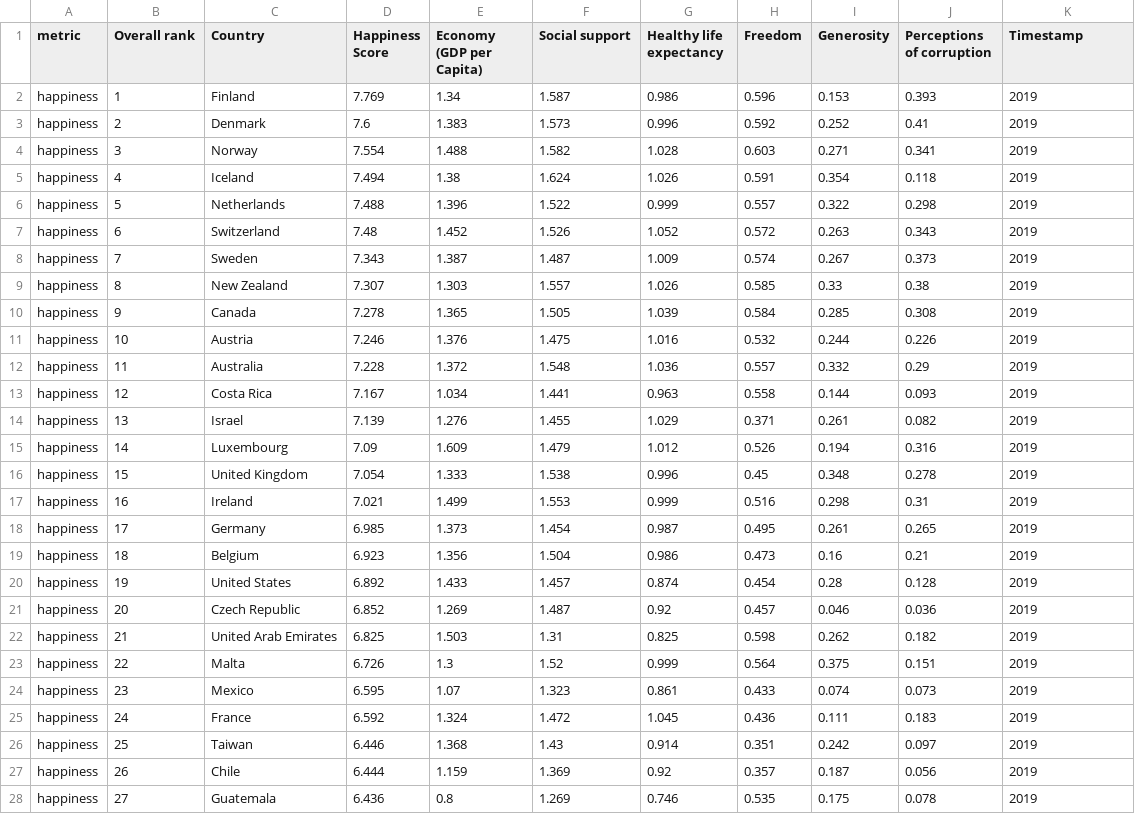
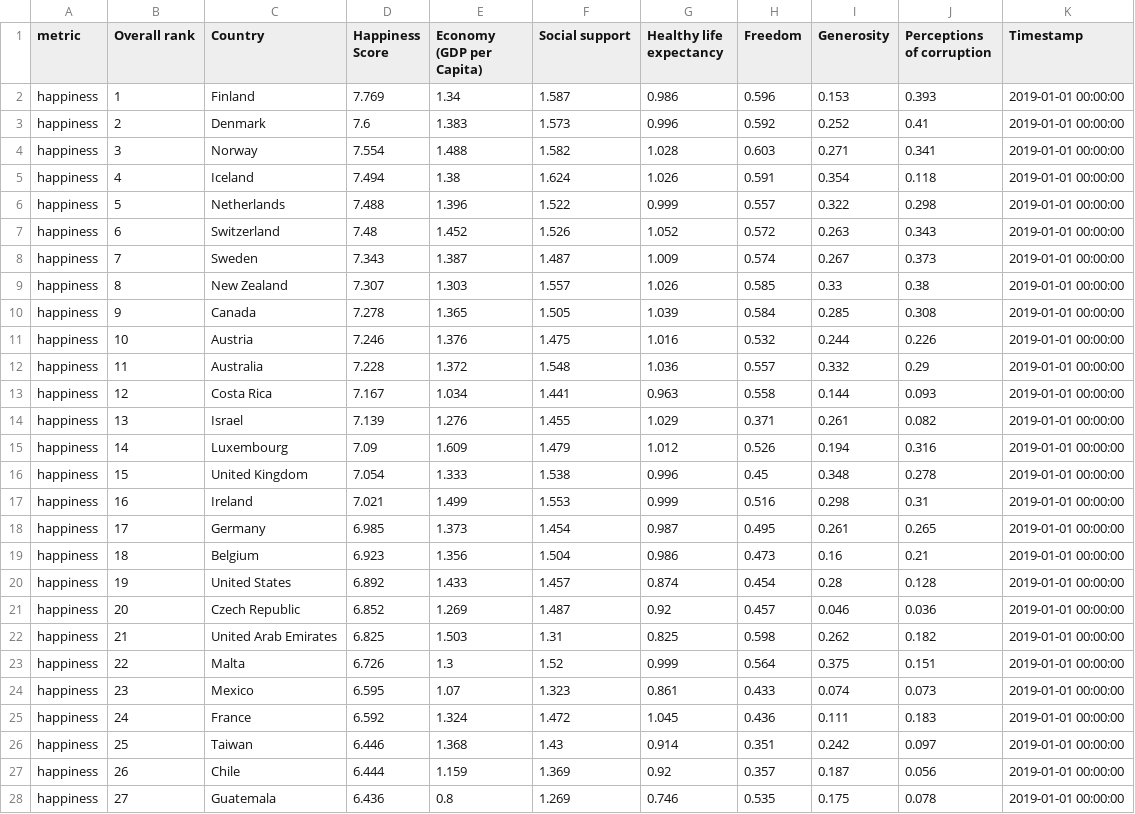
Before and after one commit to Hurence/historian, a CSV file: samples/happiness/2019.csv, drawn as a sheet; only a part is shown; the diff covers the shown part only.

```diff
--- a/samples/happiness/2019.csv
+++ b/samples/happiness/2019.csv
@@ -1,28 +1,28 @@
 metric,Overall rank,Country,Happiness Score,Economy (GDP per Capita),Social support,Healthy life expectancy,Freedom,Generosity,Perceptions of corruption,Timestamp
-happiness,1,Finland,7.769,1.34,1.587,0.986,0.596,0.153,0.393,2019
-happiness,2,Denmark,7.6,1.383,1.573,0.996,0.592,0.252,0.41,2019
-happiness,3,Norway,7.554,1.488,1.582,1.028,0.603,0.271,0.341,2019
-happiness,4,Iceland,7.494,1.38,1.624,1.026,0.591,0.354,0.118,2019
-happiness,5,Netherlands,7.488,1.396,1.522,0.999,0.557,0.322,0.298,2019
-happiness,6,Switzerland,7.48,1.452,1.526,1.052,0.572,0.263,0.343,2019
-happiness,7,Sweden,7.343,1.387,1.487,1.009,0.574,0.267,0.373,2019
-happiness,8,New Zealand,7.307,1.303,1.557,1.026,0.585,0.33,0.38,2019
-happiness,9,Canada,7.278,1.365,1.505,1.039,0.584,0.285,0.308,2019
-happiness,10,Austria,7.246,1.376,1.475,1.016,0.532,0.244,0.226,2019
-happiness,11,Australia,7.228,1.372,1.548,1.036,0.557,0.332,0.29,2019
-happiness,12,Costa Rica,7.167,1.034,1.441,0.963,0.558,0.144,0.093,2019
-happiness,13,Israel,7.139,1.276,1.455,1.029,0.371,0.261,0.082,2019
-happiness,14,Luxembourg,7.09,1.609,1.479,1.012,0.526,0.194,0.316,2019
-happiness,15,United Kingdom,7.054,1.333,1.538,0.996,0.45,0.348,0.278,2019
-happiness,16,Ireland,7.021,1.499,1.553,0.999,0.516,0.298,0.31,2019
-happiness,17,Germany,6.985,1.373,1.454,0.987,0.495,0.261,0.265,2019
-happiness,18,Belgium,6.923,1.356,1.504,0.986,0.473,0.16,0.21,2019
-happiness,19,United States,6.892,1.433,1.457,0.874,0.454,0.28,0.128,2019
-happiness,20,Czech Republic,6.852,1.269,1.487,0.92,0.457,0.046,0.036,2019
-happiness,21,United Arab Emirates,6.825,1.503,1.31,0.825,0.598,0.262,0.182,2019
-happiness,22,Malta,6.726,1.3,1.52,0.999,0.564,0.375,0.151,2019
-happiness,23,Mexico,6.595,1.07,1.323,0.861,0.433,0.074,0.073,2019
-happiness,24,France,6.592,1.324,1.472,1.045,0.436,0.111,0.183,2019
-happiness,25,Taiwan,6.446,1.368,1.43,0.914,0.351,0.242,0.097,2019
-happiness,26,Chile,6.444,1.159,1.369,0.92,0.357,0.187,0.056,2019
-happiness,27,Guatemala,6.436,0.8,1.269,0.746,0.535,0.175,0.078,2019
+happiness,1,Finland,7.769,1.34,1.587,0.986,0.596,0.153,0.393,2019-01-01 00:00:00
+happiness,2,Denmark,7.6,1.383,1.573,0.996,0.592,0.252,0.41,2019-01-01 00:00:00
+happiness,3,Norway,7.554,1.488,1.582,1.028,0.603,0.271,0.341,2019-01-01 00:00:00
+happiness,4,Iceland,7.494,1.38,1.624,1.026,0.591,0.354,0.118,2019-01-01 00:00:00
+happiness,5,Netherlands,7.488,1.396,1.522,0.999,0.557,0.322,0.298,2019-01-01 00:00:00
+happiness,6,Switzerland,7.48,1.452,1.526,1.052,0.572,0.263,0.343,2019-01-01 00:00:00
+happiness,7,Sweden,7.343,1.387,1.487,1.009,0.574,0.267,0.373,2019-01-01 00:00:00
+happiness,8,New Zealand,7.307,1.303,1.557,1.026,0.585,0.33,0.38,2019-01-01 00:00:00
+happiness,9,Canada,7.278,1.365,1.505,1.039,0.584,0.285,0.308,2019-01-01 00:00:00
+happiness,10,Austria,7.246,1.376,1.475,1.016,0.532,0.244,0.226,2019-01-01 00:00:00
+happiness,11,Australia,7.228,1.372,1.548,1.036,0.557,0.332,0.29,2019-01-01 00:00:00
+happiness,12,Costa Rica,7.167,1.034,1.441,0.963,0.558,0.144,0.093,2019-01-01 00:00:00
+happiness,13,Israel,7.139,1.276,1.455,1.029,0.371,0.261,0.082,2019-01-01 00:00:00
+happiness,14,Luxembourg,7.09,1.609,1.479,1.012,0.526,0.194,0.316,2019-01-01 00:00:00
+happiness,15,United Kingdom,7.054,1.333,1.538,0.996,0.45,0.348,0.278,2019-01-01 00:00:00
+happiness,16,Ireland,7.021,1.499,1.553,0.999,0.516,0.298,0.31,2019-01-01 00:00:00
+happiness,17,Germany,6.985,1.373,1.454,0.987,0.495,0.261,0.265,2019-01-01 00:00:00
+happiness,18,Belgium,6.923,1.356,1.504,0.986,0.473,0.16,0.21,2019-01-01 00:00:00
+happiness,19,United States,6.892,1.433,1.457,0.874,0.454,0.28,0.128,2019-01-01 00:00:00
+happiness,20,Czech Republic,6.852,1.269,1.487,0.92,0.457,0.046,0.036,2019-01-01 00:00:00
+happiness,21,United Arab Emirates,6.825,1.503,1.31,0.825,0.598,0.262,0.182,2019-01-01 00:00:00
+happiness,22,Malta,6.726,1.3,1.52,0.999,0.564,0.375,0.151,2019-01-01 00:00:00
+happiness,23,Mexico,6.595,1.07,1.323,0.861,0.433,0.074,0.073,2019-01-01 00:00:00
+happiness,24,France,6.592,1.324,1.472,1.045,0.436,0.111,0.183,2019-01-01 00:00:00
+happiness,25,Taiwan,6.446,1.368,1.43,0.914,0.351,0.242,0.097,2019-01-01 00:00:00
+happiness,26,Chile,6.444,1.159,1.369,0.92,0.357,0.187,0.056,2019-01-01 00:00:00
+happiness,27,Guatemala,6.436,0.8,1.269,0.746,0.535,0.175,0.078,2019-01-01 00:00:00
```
Also changed, not shown: 129 edited cells elsewhere in this file, samples/happiness/2017.csv, samples/happiness/2018.csv, 1 other file.
